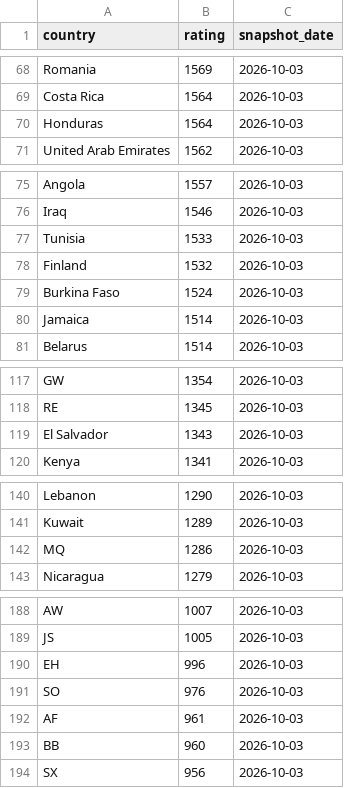
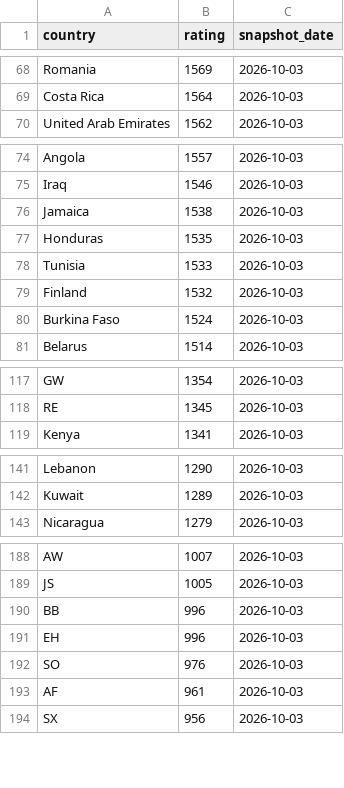
Before and after one commit to OfekDr1/FIFA-Analyst, a CSV file: scripts/elo_ratings.csv, drawn as a sheet; only a part is shown, gaps mark what is left out; the diff covers the shown part only.

```diff
--- a/scripts/elo_ratings.csv
+++ b/scripts/elo_ratings.csv
@@ -69,3 +69,2 @@ Romania,1569,2026-10-03
 Costa Rica,1564,2026-10-03
-Honduras,1564,2026-10-03
 United Arab Emirates,1562,2026-10-03
@@ -76,2 +75,4 @@ Angola,1557,2026-10-03
 Iraq,1546,2026-10-03
+Jamaica,1538,2026-10-03
+Honduras,1535,2026-10-03
 Tunisia,1533,2026-10-03
@@ -79,3 +80,2 @@ Finland,1532,2026-10-03
 Burkina Faso,1524,2026-10-03
-Jamaica,1514,2026-10-03
 Belarus,1514,2026-10-03
@@ -118,3 +118,2 @@ GW,1354,2026-10-03
 RE,1345,2026-10-03
-El Salvador,1343,2026-10-03
 Kenya,1341,2026-10-03
@@ -141,3 +142,2 @@ Lebanon,1290,2026-10-03
 Kuwait,1289,2026-10-03
-MQ,1286,2026-10-03
 Nicaragua,1279,2026-10-03
@@ -189,2 +189,3 @@ AW,1007,2026-10-03
 JS,1005,2026-10-03
+BB,996,2026-10-03
 EH,996,2026-10-03
@@ -192,3 +193,2 @@ SO,976,2026-10-03
 AF,961,2026-10-03
-BB,960,2026-10-03
 SX,956,2026-10-03
```
Also changed, not shown: 6 added rows, 4 removed rows, 1 moved row and 4 edited cells elsewhere in this file, 2 other files.
